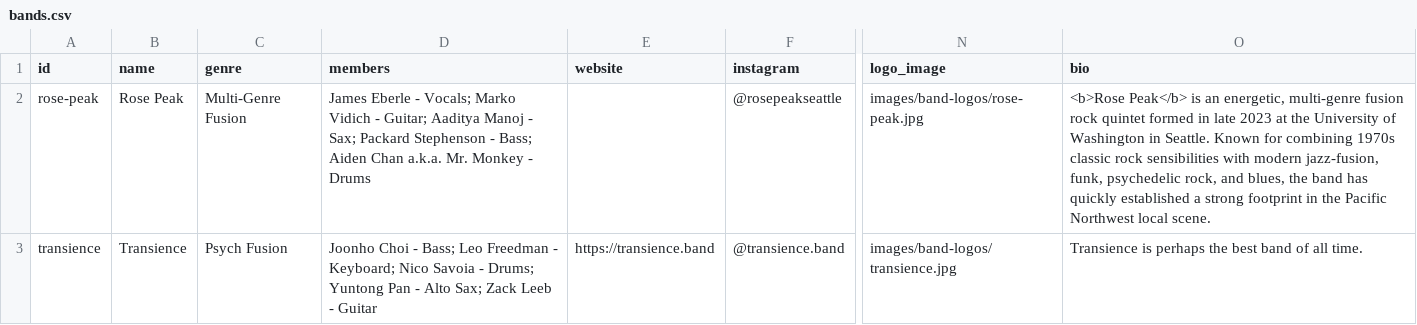
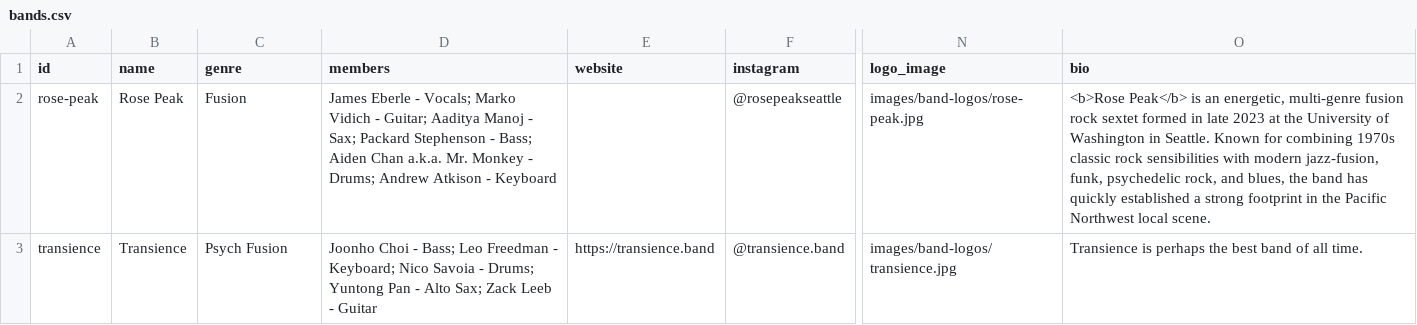
Before and after one commit to TheZigguratEvents/Official-Website, a CSV file: data/bands.csv, drawn as a sheet; only a part is shown, gaps mark what is left out; the diff names each change by its address in the sheet, - before the commit and + after, or states it on an @@ line.

```diff
--- a/data/bands.csv
+++ b/data/bands.csv
-C2 (genre): Multi-Genre Fusion
+C2 (genre): Fusion
-D2 (members): …Monkey - Drums
+D2 (members): …Monkey - Drums; Andrew Atkison - Keyboard
-O2 (bio): …fusion rock quintet formed in…
+O2 (bio): …fusion rock sextet formed in…
```
Also changed, not shown: 1 other file.
